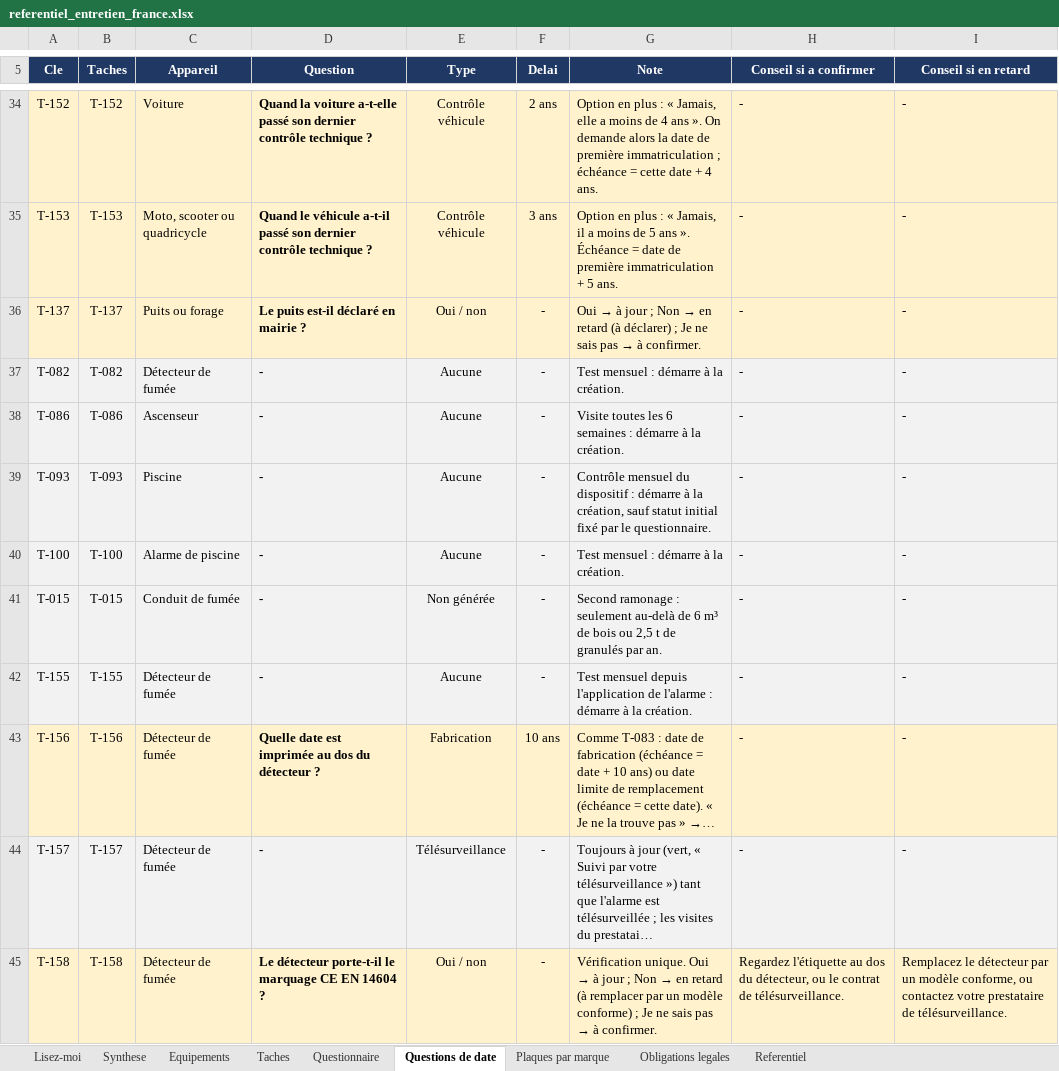
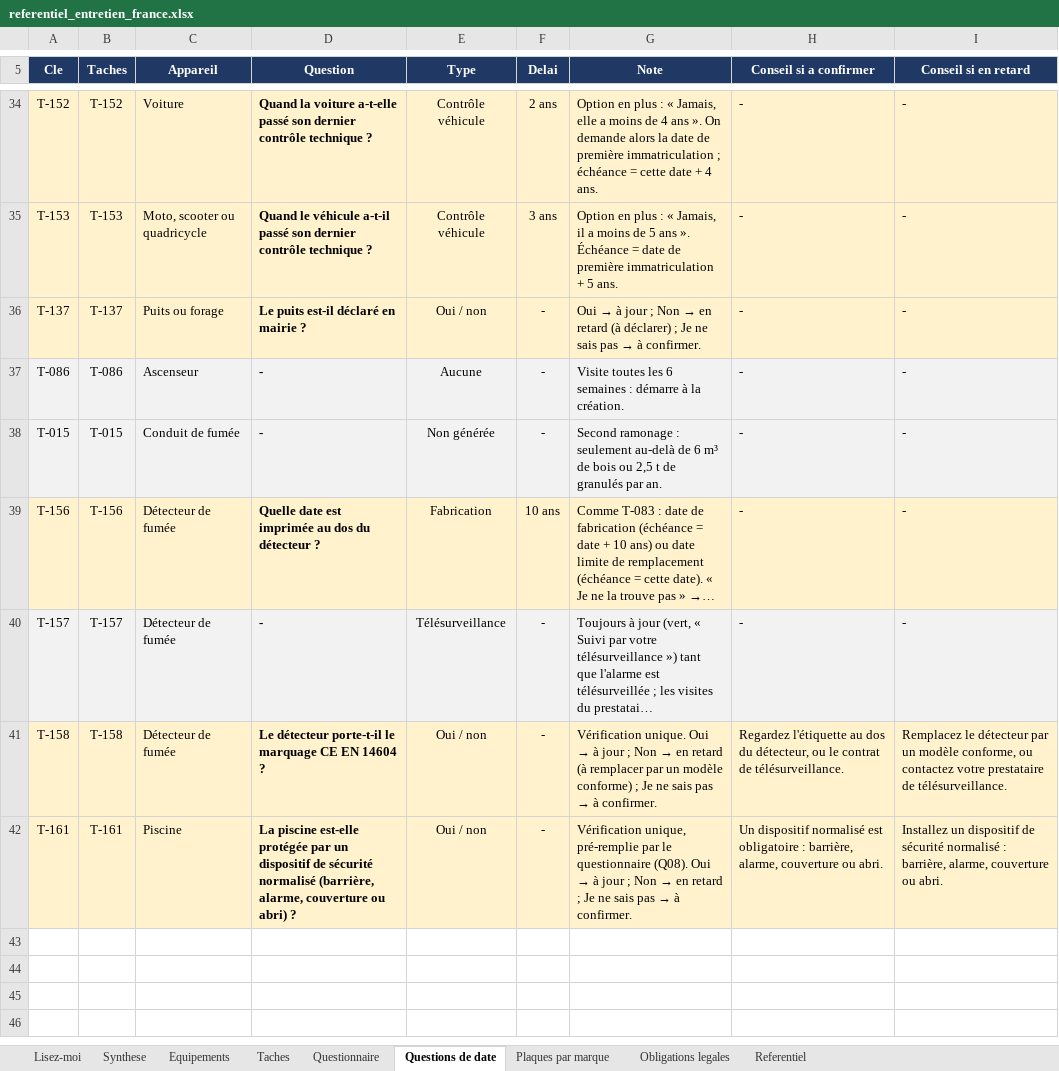
Before and after one commit to tw7289mbvf-ai/electro-care, an Excel workbook: docs/referentiel_entretien_france.xlsx, sheet Questions de date, drawn as a sheet; only a part is shown, gaps mark what is left out; long unchanged cells end in …; values as stored, in another font and other column widths than the file's, no borders; removed rows and columns are numbered as before the commit, all else as after; the diff names each change by its address in the sheet, - before the commit and + after, or states it on an @@ line.

```diff
--- a/docs/referentiel_entretien_france.xlsx (sheet Questions de date)
+++ b/docs/referentiel_entretien_france.xlsx (sheet Questions de date)
-row 37: T-082 | T-082 | Détecteur de fumée | - | Aucune | - | Test mensuel : démarre à la création. | - | -
-row 39: T-093 | T-093 | Piscine | - | Aucune | - | Contrôle mensuel du dispositif : démarre à la création, sauf statut initial fixé par le questionnaire. | - | -
-row 40: T-100 | T-100 | Alarme de piscine | - | Aucune | - | Test mensuel : démarre à la création. | - | -
-row 42: T-155 | T-155 | Détecteur de fumée | - | Aucune | - | Test mensuel depuis l'application de l'alarme : démarre à la création. | - | -
+row 42: T-161 | T-161 | Piscine | La piscine est-elle protégée par un dispositif de sécurité normalisé (barrière, alarme, couverture ou abri) ? | Oui / non | - | Vérification unique, pré-remplie par le questionnaire (Q08). Oui → à jour ; Non → en retard ; Je ne sais pas → à confirmer. | Un dispositif normalisé est obligatoire : barrière, alarme, couverture ou abri. | Installez un dispositif de sécurité normalisé : barrière, alarme, couverture ou abri.
```
Also changed, not shown: sheet Taches, sheet Questionnaire, sheet Equipements, sheet Lisez-moi, sheet Obligations legales, 8 other files.
